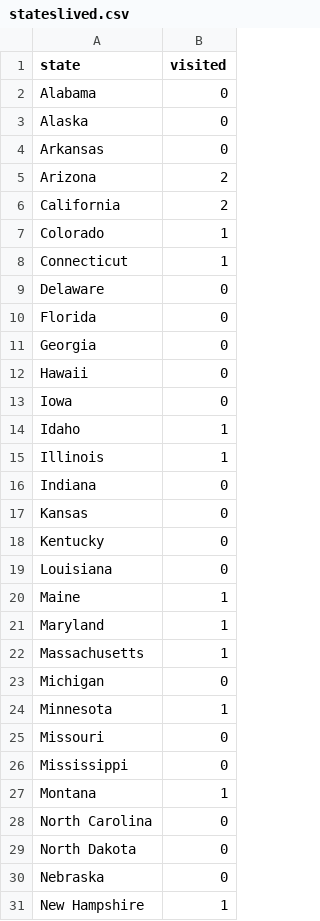
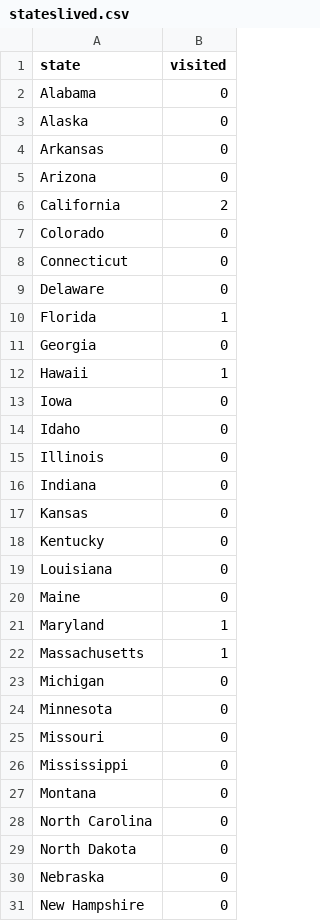
Before and after one commit to vuongtrans/vuongtrans.github.io, a CSV file: stateslived.csv, drawn as a sheet; only a part is shown; the diff covers the shown part only.

Commit message:
Updated data

```diff
--- a/stateslived.csv
+++ b/stateslived.csv
@@ -4,13 +4,13 @@ Alaska,0
 Arkansas,0
-Arizona,2
+Arizona,0
 California,2
-Colorado,1
-Connecticut,1
+Colorado,0
+Connecticut,0
 Delaware,0
-Florida,0
+Florida,1
 Georgia,0
-Hawaii,0
+Hawaii,1
 Iowa,0
-Idaho,1
-Illinois,1
+Idaho,0
+Illinois,0
 Indiana,0
@@ -19,3 +19,3 @@ Kentucky,0
 Louisiana,0
-Maine,1
+Maine,0
 Maryland,1
@@ -23,6 +23,6 @@ Massachusetts,1
 Michigan,0
-Minnesota,1
+Minnesota,0
 Missouri,0
 Mississippi,0
-Montana,1
+Montana,0
 North Carolina,0
@@ -30,2 +30,2 @@ North Dakota,0
 Nebraska,0
-New Hampshire,1
+New Hampshire,0
```
Also changed, not shown: 8 edited cells elsewhere in this file, 1 other file.
